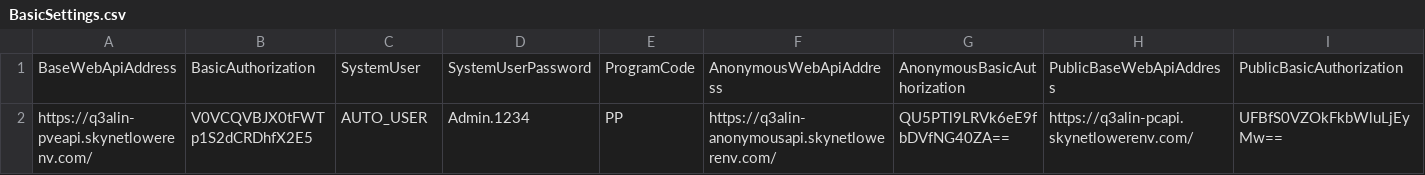
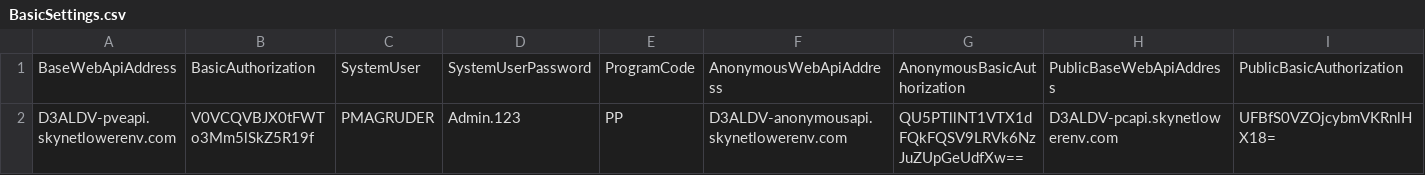
Before and after one commit to kamron-newton/gittestadvanced, a CSV file: References/BasicSettings.csv, drawn as a sheet; only a part is shown; removed rows and columns are numbered as before the commit, all else as after; rows hold the shown columns only; the diff names each change by its address in the sheet, - before the commit and + after, or states it on an @@ line.

```diff
--- a/References/BasicSettings.csv
+++ b/References/BasicSettings.csv
-row 2: https://q3alin-pveapi.skynetlowerenv.com/ | V0VCQVBJX0tFWTp1S2dCRDhfX2E5 | AUTO_USER | Admin.1234 | PP | https://q3alin-anonymousapi.skynetlowerenv.com/ | QU5PTl9LRVk6eE9fbDVfNG40ZA== | https://q3alin-pcapi.skynetlowerenv.com/ | UFBfS0VZOkFkbWluLjEyMw==
+row 2: D3ALDV-pveapi.skynetlowerenv.com | V0VCQVBJX0tFWTo3Mm5lSkZ5R19f | PMAGRUDER | Admin.123 | PP | D3ALDV-anonymousapi.skynetlowerenv.com | QU5PTllNT1VTX1dFQkFQSV9LRVk6NzJuZUpGeUdfXw== | D3ALDV-pcapi.skynetlowerenv.com | UFBfS0VZOjcybmVKRnlHX18=
```
Also changed, not shown: 15 other files.
